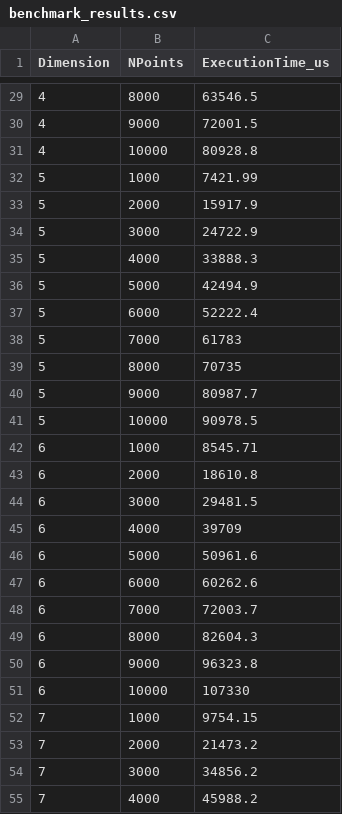
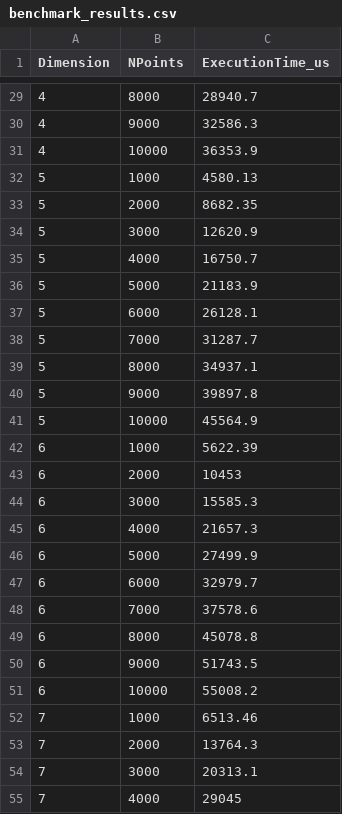
Before and after one commit to janaarundinesh/non-dominated-points, a CSV file: results/benchmark_results.csv, drawn as a sheet; only a part is shown, gaps mark what is left out; the diff covers the shown part only.

```diff
--- a/results/benchmark_results.csv
+++ b/results/benchmark_results.csv
@@ -29,27 +29,27 @@ Dimension,NPoints,ExecutionTime_us
-4,8000,63546.5
-4,9000,72001.5
-4,10000,80928.8
-5,1000,7421.99
-5,2000,15917.9
-5,3000,24722.9
-5,4000,33888.3
-5,5000,42494.9
-5,6000,52222.4
-5,7000,61783
-5,8000,70735
-5,9000,80987.7
-5,10000,90978.5
-6,1000,8545.71
-6,2000,18610.8
-6,3000,29481.5
-6,4000,39709
-6,5000,50961.6
-6,6000,60262.6
-6,7000,72003.7
-6,8000,82604.3
-6,9000,96323.8
-6,10000,107330
-7,1000,9754.15
-7,2000,21473.2
-7,3000,34856.2
-7,4000,45988.2
+4,8000,28940.7
+4,9000,32586.3
+4,10000,36353.9
+5,1000,4580.13
+5,2000,8682.35
+5,3000,12620.9
+5,4000,16750.7
+5,5000,21183.9
+5,6000,26128.1
+5,7000,31287.7
+5,8000,34937.1
+5,9000,39897.8
+5,10000,45564.9
+6,1000,5622.39
+6,2000,10453
+6,3000,15585.3
+6,4000,21657.3
+6,5000,27499.9
+6,6000,32979.7
+6,7000,37578.6
+6,8000,45078.8
+6,9000,51743.5
+6,10000,55008.2
+7,1000,6513.46
+7,2000,13764.3
+7,3000,20313.1
+7,4000,29045
```
Also changed, not shown: 63 edited cells elsewhere in this file, 8 other files.
